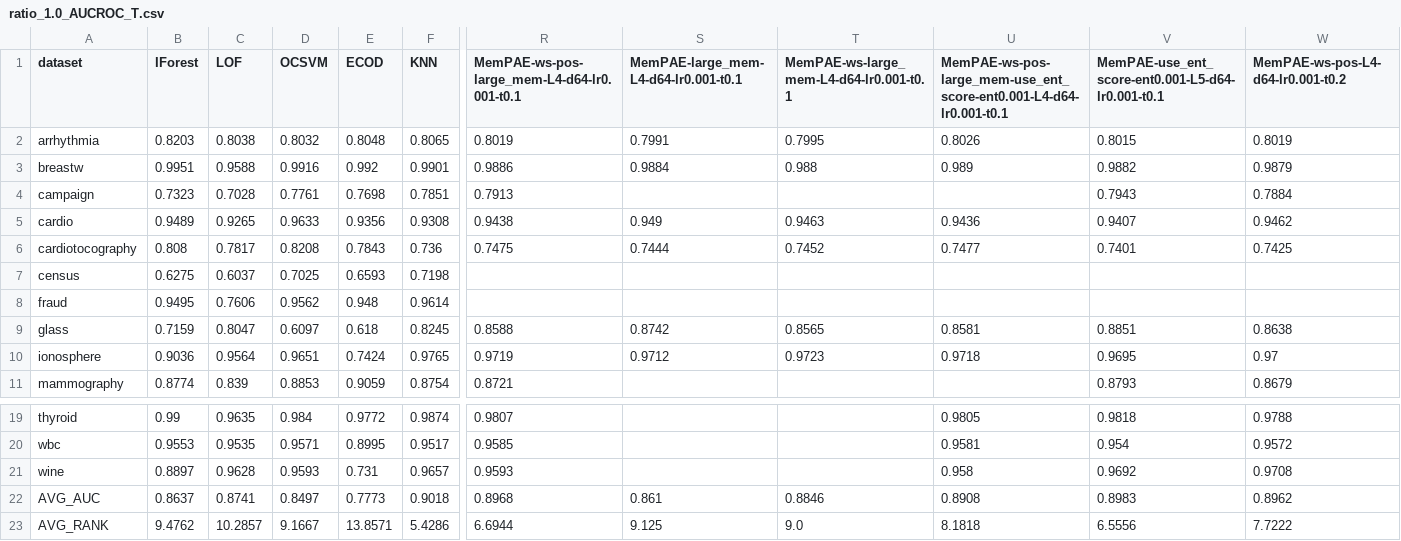
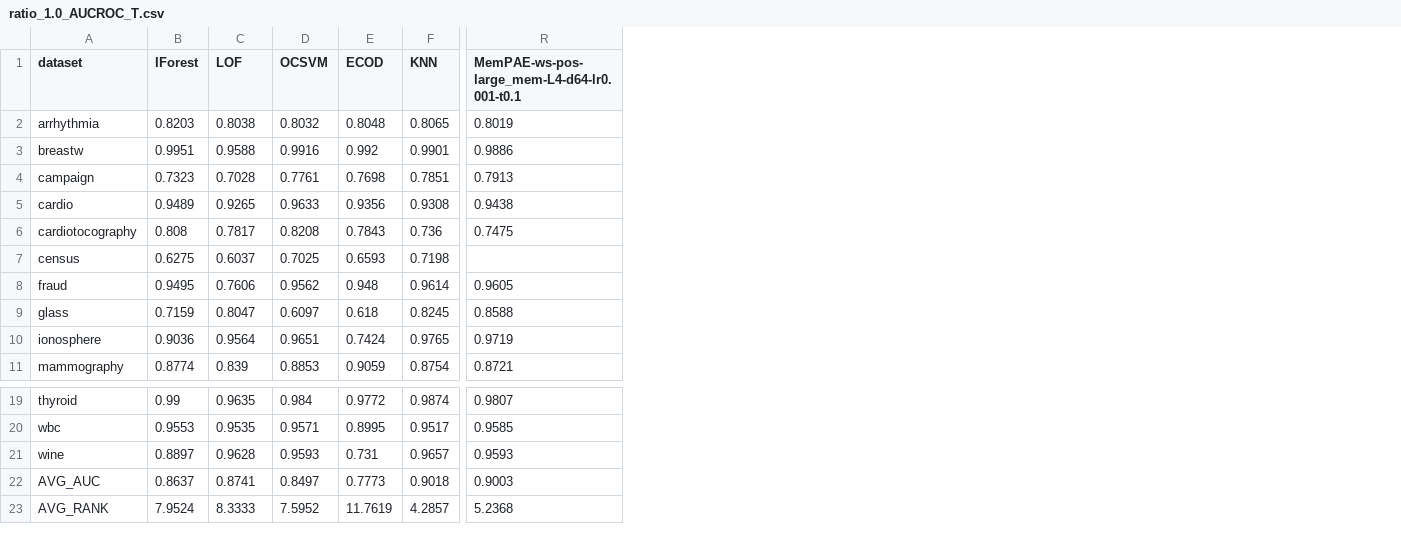
Before and after one commit to Cheol-Will/perceiver-ad, a CSV file: metrics/ratio_1.0_AUCROC_T.csv, drawn as a sheet; only a part is shown, gaps mark what is left out; the diff covers the shown part only; the diff names each change by its address in the sheet, - before the commit and + after, or states it on an @@ line.

```diff
--- a/metrics/ratio_1.0_AUCROC_T.csv
+++ b/metrics/ratio_1.0_AUCROC_T.csv
-column S, rows 1-10: MemPAE-large_mem-L4-d64-lr0.001-t0.1 | 0.7991 | 0.9884 |  | 0.949 | 0.7444 |  |  | 0.8742 | 0.9712; rows 22-23: 0.861 | 9.125
-column T, rows 1-10: MemPAE-ws-large_mem-L4-d64-lr0.001-t0.1 | 0.7995 | 0.988 |  | 0.9463 | 0.7452 |  |  | 0.8565 | 0.9723; rows 22-23: 0.8846 | 9.0
-column U, rows 1-10: MemPAE-ws-pos-large_mem-use_ent_score-ent0.001-L4-d64-lr0.001-t0.1 | 0.8026 | 0.989 |  | 0.9436 | 0.7477 |  |  | 0.8581 | 0.9718; rows 19-23: 0.9805 | 0.9581 | 0.958 | 0.8908 | 8.1818
-column V, rows 1-11: MemPAE-use_ent_score-ent0.001-L5-d64-lr0.001-t0.1 | 0.8015 | 0.9882 | 0.7943 | 0.9407 | 0.7401 |  |  | 0.8851 | 0.9695 | 0.8793; rows 19-23: 0.9818 | 0.954 | 0.9692 | 0.8983 | 6.5556
-column W, rows 1-11: MemPAE-ws-pos-L4-d64-lr0.001-t0.2 | 0.8019 | 0.9879 | 0.7884 | 0.9462 | 0.7425 |  |  | 0.8638 | 0.97 | 0.8679; rows 19-23: 0.9788 | 0.9572 | 0.9708 | 0.8962 | 7.7222
-R8: (empty)
+R8: 0.9605
-R22: 0.8968
+R22: 0.9003
-B23 (IForest): 9.4762
+B23 (IForest): 7.9524
-C23 (LOF): 10.2857
+C23 (LOF): 8.3333
-D23 (OCSVM): 9.1667
+D23 (OCSVM): 7.5952
-E23 (ECOD): 13.8571
+E23 (ECOD): 11.7619
-F23 (KNN): 5.4286
+F23 (KNN): 4.2857
-R23: 6.6944
+R23: 5.2368
```
Also changed, not shown: 11 edited cells elsewhere in this file, metrics/ratio_1.0_AUCPR.csv, metrics/ratio_1.0_AUCPR_T.csv, 9 other files.
